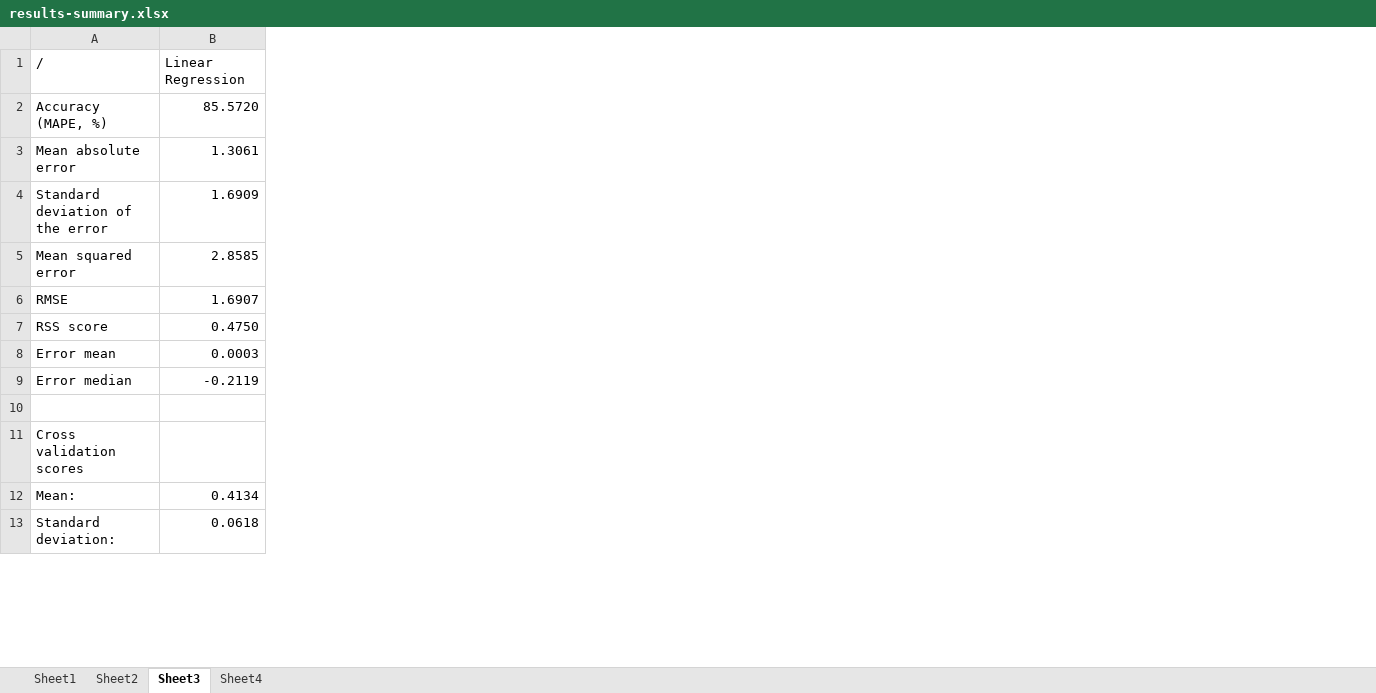
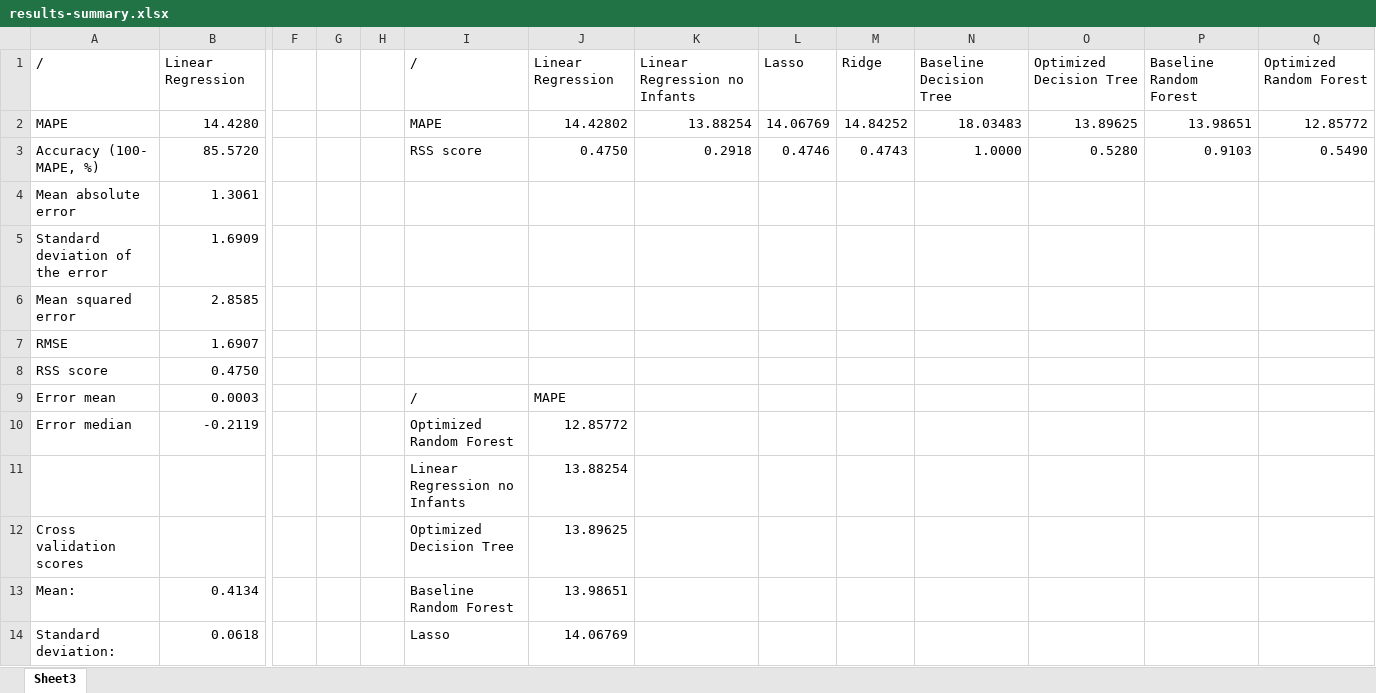
Before and after one commit to viciouspetal/ml-2, an Excel workbook: results-summary.xlsx, sheet Sheet3, drawn as a sheet; only a part is shown, gaps mark what is left out; values as stored, in another font and other column widths than the file's, no borders; addresses are those after the commit; rows hold the shown columns only; the diff covers the shown part only; the diff names each change by its address in the sheet, - before the commit and + after, or states it on an @@ line.

```diff
--- a/results-summary.xlsx (sheet Sheet3)
+++ b/results-summary.xlsx (sheet Sheet3)
-sheet tab: Sheet1
-sheet tab: Sheet2
-sheet tab: Sheet4
+column F, empty
+column G, empty
+column H, empty
+column I, row 1: /; rows 3-14: RSS score |  |  |  |  |  | / | Optimized Random Forest | Linear Regression no Infants | Optimized Decision Tree | Baseline Random Forest | Lasso
+column J, row 1: Linear Regression; rows 3-14: 0.4750 |  |  |  |  |  | MAPE | 12.85772 | 13.88254 | 13.89625 | 13.98651 | 14.06769
+column K, row 1: Linear Regression no Infants; row 3: 0.2918
+column L, row 1: Lasso; row 3: 0.4746
+column M, row 1: Ridge; row 3: 0.4743
+column N, row 1: Baseline Decision Tree; row 3: 1.0000
+column O, row 1: Optimized Decision Tree; row 3: 0.5280
+column P, row 1: Baseline Random Forest; row 3: 0.9103
+column Q, row 1: Optimized Random Forest; row 3: 0.5490
+row 2: MAPE | 14.4280 |  |  |  | MAPE | 14.42802 | 13.88254 | 14.06769 | 14.84252 | 18.03483 | 13.89625 | 13.98651 | 12.85772
-A3: Accuracy (MAPE, %)
+A3: Accuracy (100- MAPE, %)
-row 11: (empty)
+row 11:  |  |  |  |  | Linear Regression no Infants | 13.88254
```
Also changed, not shown: 1 added row and 7 edited cells elsewhere in this sheet, 32 other files.
